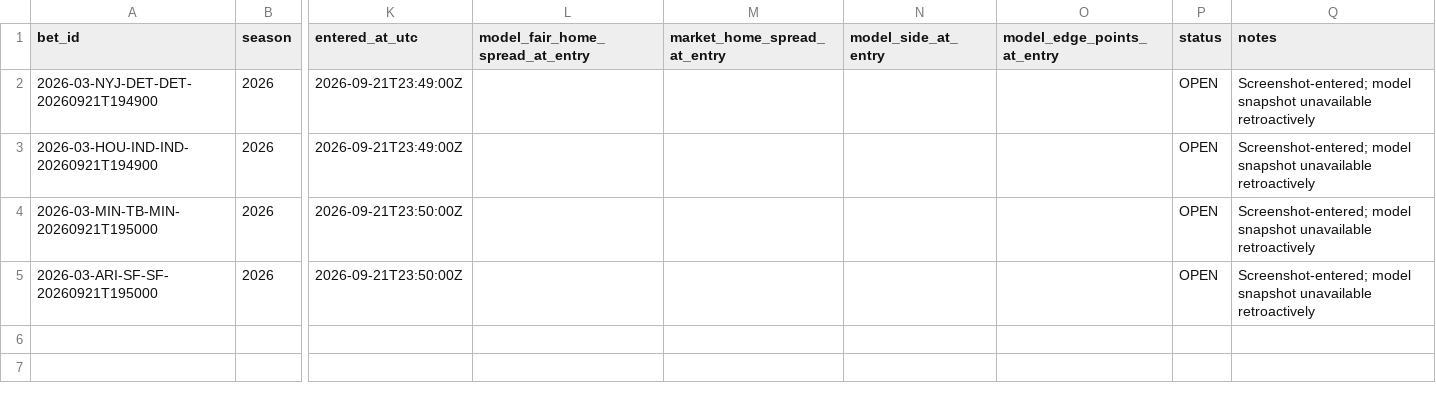
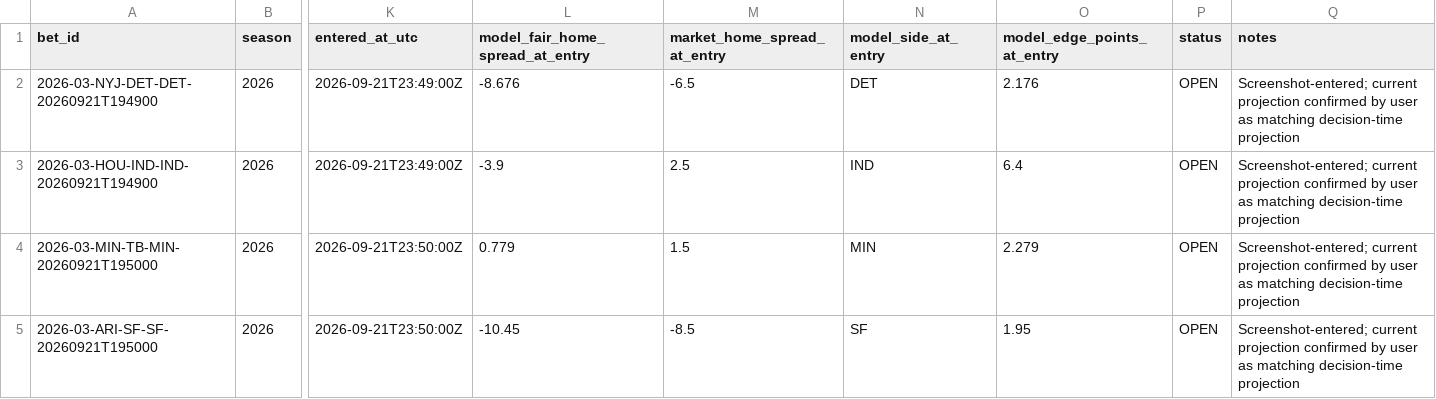
Before and after one commit to zgriesser-hue/-core-v2-nfl, a CSV file: data/tracking/my_bets.csv, drawn as a sheet; only a part is shown, gaps mark what is left out; the diff names each change by its address in the sheet, - before the commit and + after, or states it on an @@ line.

Commit message:
Backfill Week 3 decision-time projections

```diff
--- a/data/tracking/my_bets.csv
+++ b/data/tracking/my_bets.csv
-L2 (model_fair_home_spread_at_entry): (empty)
+L2 (model_fair_home_spread_at_entry): -8.676
-M2 (market_home_spread_at_entry): (empty)
+M2 (market_home_spread_at_entry): -6.5
-N2 (model_side_at_entry): (empty)
+N2 (model_side_at_entry): DET
-O2 (model_edge_points_at_entry): (empty)
+O2 (model_edge_points_at_entry): 2.176
-Q2:Q5 (notes): Screenshot-entered; model snapshot unavailable retroactively
+Q2:Q5 (notes): Screenshot-entered; current projection confirmed by user as matching decision-time projection
-L3 (model_fair_home_spread_at_entry): (empty)
+L3 (model_fair_home_spread_at_entry): -3.9
-M3 (market_home_spread_at_entry): (empty)
+M3 (market_home_spread_at_entry): 2.5
-N3 (model_side_at_entry): (empty)
+N3 (model_side_at_entry): IND
-O3 (model_edge_points_at_entry): (empty)
+O3 (model_edge_points_at_entry): 6.4
-L4 (model_fair_home_spread_at_entry): (empty)
+L4 (model_fair_home_spread_at_entry): 0.779
-M4 (market_home_spread_at_entry): (empty)
+M4 (market_home_spread_at_entry): 1.5
-N4 (model_side_at_entry): (empty)
+N4 (model_side_at_entry): MIN
-O4 (model_edge_points_at_entry): (empty)
+O4 (model_edge_points_at_entry): 2.279
-L5 (model_fair_home_spread_at_entry): (empty)
+L5 (model_fair_home_spread_at_entry): -10.45
-M5 (market_home_spread_at_entry): (empty)
+M5 (market_home_spread_at_entry): -8.5
-N5 (model_side_at_entry): (empty)
+N5 (model_side_at_entry): SF
-O5 (model_edge_points_at_entry): (empty)
+O5 (model_edge_points_at_entry): 1.95
```
